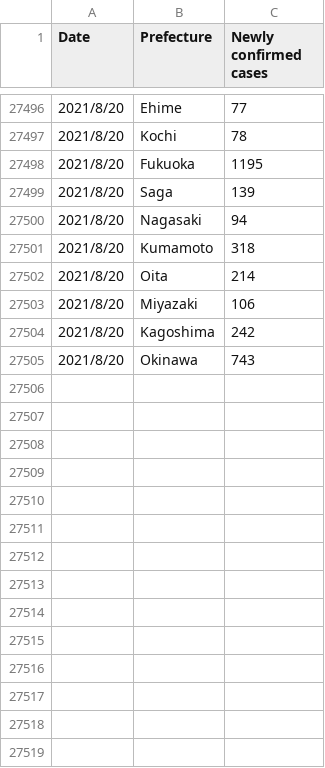
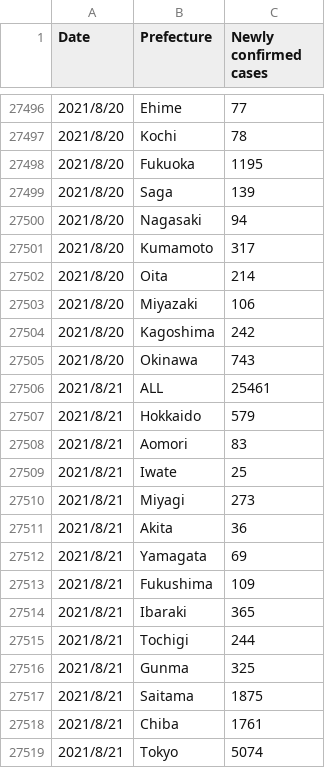
Before and after one commit to diontools/SimpleCovid19ChartInJapan, a CSV file: data/newly_confirmed_cases_daily.csv, drawn as a sheet; only a part is shown, gaps mark what is left out; the diff covers the shown part only.

```diff
--- a/data/newly_confirmed_cases_daily.csv
+++ b/data/newly_confirmed_cases_daily.csv
@@ -27500,3 +27500,3 @@
 2021/8/20,Nagasaki,94
-2021/8/20,Kumamoto,318
+2021/8/20,Kumamoto,317
 2021/8/20,Oita,214
@@ -27505 +27505,15 @@
 2021/8/20,Okinawa,743
+2021/8/21,ALL,25461
+2021/8/21,Hokkaido,579
+2021/8/21,Aomori,83
+2021/8/21,Iwate,25
+2021/8/21,Miyagi,273
+2021/8/21,Akita,36
+2021/8/21,Yamagata,69
+2021/8/21,Fukushima,109
+2021/8/21,Ibaraki,365
+2021/8/21,Tochigi,244
+2021/8/21,Gunma,325
+2021/8/21,Saitama,1875
+2021/8/21,Chiba,1761
+2021/8/21,Tokyo,5074
```
Also changed, not shown: 34 added rows and 25 edited cells elsewhere in this file, data/deaths_cumulative_daily.csv, data/requiring_inpatient_care_etc_daily.csv, 12 other files.
